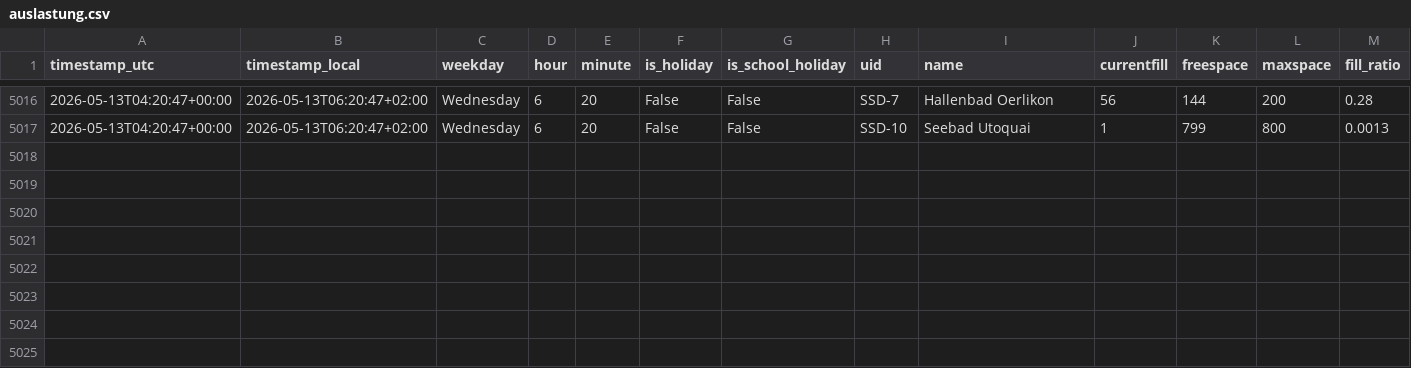
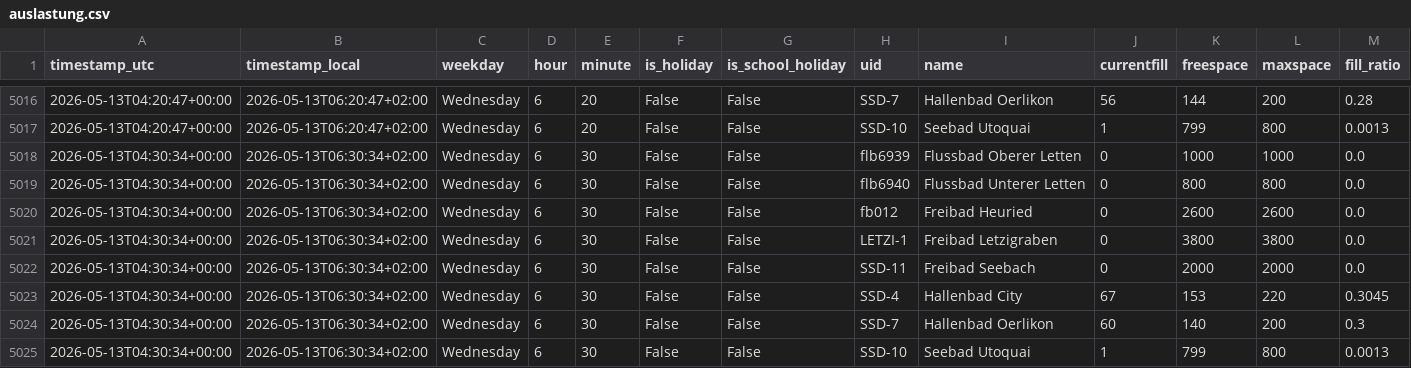
Before and after one commit to derbsq/Badi-Tracker, a CSV file: data/auslastung.csv, drawn as a sheet; only a part is shown, gaps mark what is left out; the diff names each change by its address in the sheet, - before the commit and + after, or states it on an @@ line.

Commit message:
data: snapshot 2026-05-13T04:30Z

```diff
--- a/data/auslastung.csv
+++ b/data/auslastung.csv
+row 5018: 2026-05-13T04:30:34+00:00 | 2026-05-13T06:30:34+02:00 | Wednesday | 6 | 30 | False | False | flb6939 | Flussbad Oberer Letten | 0 | 1000 | 1000 | 0.0
+row 5019: 2026-05-13T04:30:34+00:00 | 2026-05-13T06:30:34+02:00 | Wednesday | 6 | 30 | False | False | flb6940 | Flussbad Unterer Letten | 0 | 800 | 800 | 0.0
+row 5020: 2026-05-13T04:30:34+00:00 | 2026-05-13T06:30:34+02:00 | Wednesday | 6 | 30 | False | False | fb012 | Freibad Heuried | 0 | 2600 | 2600 | 0.0
+row 5021: 2026-05-13T04:30:34+00:00 | 2026-05-13T06:30:34+02:00 | Wednesday | 6 | 30 | False | False | LETZI-1 | Freibad Letzigraben | 0 | 3800 | 3800 | 0.0
+row 5022: 2026-05-13T04:30:34+00:00 | 2026-05-13T06:30:34+02:00 | Wednesday | 6 | 30 | False | False | SSD-11 | Freibad Seebach | 0 | 2000 | 2000 | 0.0
+row 5023: 2026-05-13T04:30:34+00:00 | 2026-05-13T06:30:34+02:00 | Wednesday | 6 | 30 | False | False | SSD-4 | Hallenbad City | 67 | 153 | 220 | 0.3045
+row 5024: 2026-05-13T04:30:34+00:00 | 2026-05-13T06:30:34+02:00 | Wednesday | 6 | 30 | False | False | SSD-7 | Hallenbad Oerlikon | 60 | 140 | 200 | 0.3
+row 5025: 2026-05-13T04:30:34+00:00 | 2026-05-13T06:30:34+02:00 | Wednesday | 6 | 30 | False | False | SSD-10 | Seebad Utoquai | 1 | 799 | 800 | 0.0013
```
